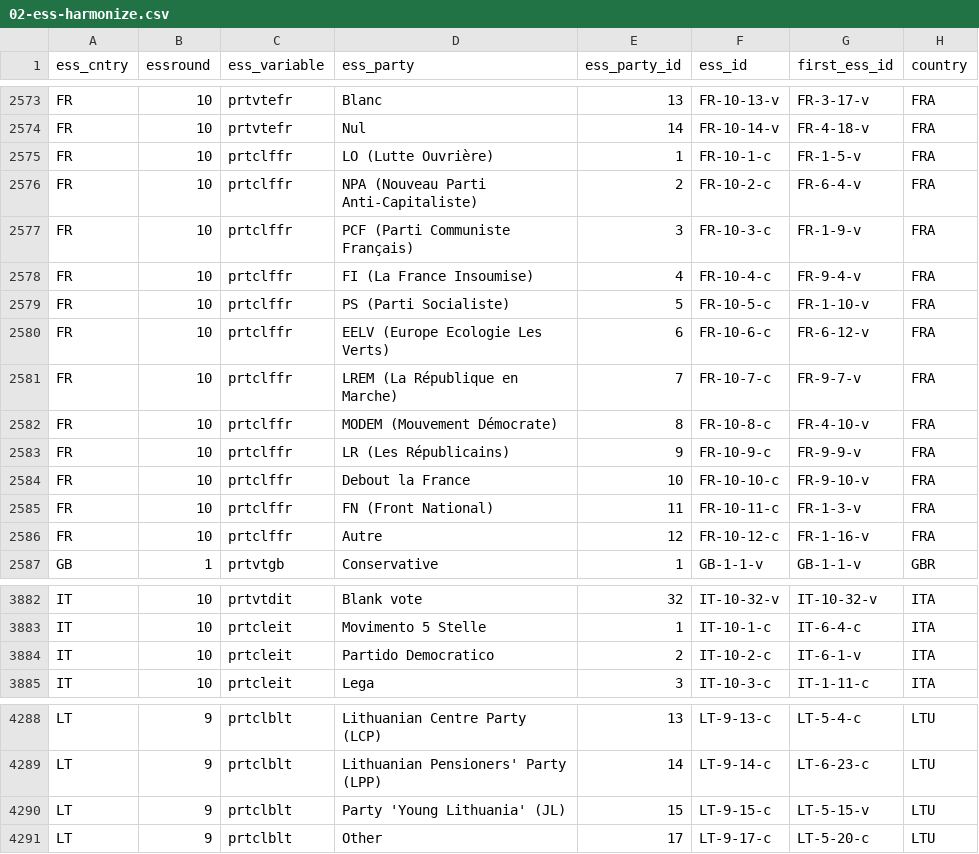
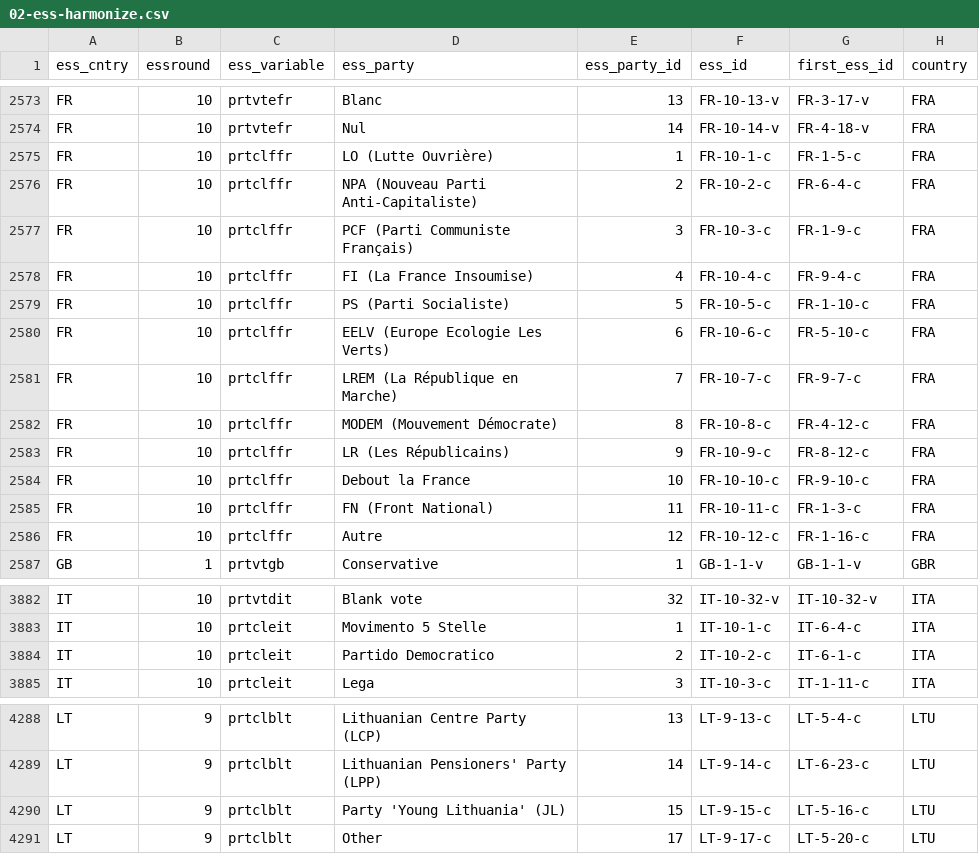
Before and after one commit to hdigital/partyfactsdata, a CSV file: import/essprtv/02-ess-harmonize.csv, drawn as a sheet; only a part is shown, gaps mark what is left out.

```diff
--- a/import/essprtv/02-ess-harmonize.csv
+++ b/import/essprtv/02-ess-harmonize.csv
@@ -2575,14 +2575,14 @@ FR,10,prtvtefr,Blanc,13,FR-10-13-v,FR-3-17-v,FRA
 FR,10,prtvtefr,Nul,14,FR-10-14-v,FR-4-18-v,FRA
-FR,10,prtclffr,LO (Lutte Ouvrière),1,FR-10-1-c,FR-1-5-v,FRA
-FR,10,prtclffr,NPA (Nouveau Parti Anti-Capitaliste),2,FR-10-2-c,FR-6-4-v,FRA
-FR,10,prtclffr,PCF (Parti Communiste Français),3,FR-10-3-c,FR-1-9-v,FRA
-FR,10,prtclffr,FI (La France Insoumise),4,FR-10-4-c,FR-9-4-v,FRA
-FR,10,prtclffr,PS (Parti Socialiste),5,FR-10-5-c,FR-1-10-v,FRA
-FR,10,prtclffr,EELV (Europe Ecologie Les Verts),6,FR-10-6-c,FR-6-12-v,FRA
-FR,10,prtclffr,LREM (La République en Marche),7,FR-10-7-c,FR-9-7-v,FRA
-FR,10,prtclffr,MODEM (Mouvement Démocrate),8,FR-10-8-c,FR-4-10-v,FRA
-FR,10,prtclffr,LR (Les Républicains),9,FR-10-9-c,FR-9-9-v,FRA
-FR,10,prtclffr,Debout la France,10,FR-10-10-c,FR-9-10-v,FRA
-FR,10,prtclffr,FN (Front National),11,FR-10-11-c,FR-1-3-v,FRA
-FR,10,prtclffr,Autre,12,FR-10-12-c,FR-1-16-v,FRA
+FR,10,prtclffr,LO (Lutte Ouvrière),1,FR-10-1-c,FR-1-5-c,FRA
+FR,10,prtclffr,NPA (Nouveau Parti Anti-Capitaliste),2,FR-10-2-c,FR-6-4-c,FRA
+FR,10,prtclffr,PCF (Parti Communiste Français),3,FR-10-3-c,FR-1-9-c,FRA
+FR,10,prtclffr,FI (La France Insoumise),4,FR-10-4-c,FR-9-4-c,FRA
+FR,10,prtclffr,PS (Parti Socialiste),5,FR-10-5-c,FR-1-10-c,FRA
+FR,10,prtclffr,EELV (Europe Ecologie Les Verts),6,FR-10-6-c,FR-5-10-c,FRA
+FR,10,prtclffr,LREM (La République en Marche),7,FR-10-7-c,FR-9-7-c,FRA
+FR,10,prtclffr,MODEM (Mouvement Démocrate),8,FR-10-8-c,FR-4-12-c,FRA
+FR,10,prtclffr,LR (Les Républicains),9,FR-10-9-c,FR-8-12-c,FRA
+FR,10,prtclffr,Debout la France,10,FR-10-10-c,FR-9-10-c,FRA
+FR,10,prtclffr,FN (Front National),11,FR-10-11-c,FR-1-3-c,FRA
+FR,10,prtclffr,Autre,12,FR-10-12-c,FR-1-16-c,FRA
 GB,1,prtvtgb,Conservative,1,GB-1-1-v,GB-1-1-v,GBR
@@ -3884,3 +3884,3 @@ IT,10,prtvtdit,Blank vote,32,IT-10-32-v,IT-10-32-v,ITA
 IT,10,prtcleit,Movimento 5 Stelle,1,IT-10-1-c,IT-6-4-c,ITA
-IT,10,prtcleit,Partido Democratico,2,IT-10-2-c,IT-6-1-v,ITA
+IT,10,prtcleit,Partido Democratico,2,IT-10-2-c,IT-6-1-c,ITA
 IT,10,prtcleit,Lega,3,IT-10-3-c,IT-1-11-c,ITA
@@ -4290,3 +4290,3 @@ LT,9,prtclblt,Lithuanian Centre Party (LCP),13,LT-9-13-c,LT-5-4-c,LTU
 LT,9,prtclblt,Lithuanian Pensioners' Party (LPP),14,LT-9-14-c,LT-6-23-c,LTU
-LT,9,prtclblt,Party 'Young Lithuania' (JL),15,LT-9-15-c,LT-5-15-v,LTU
+LT,9,prtclblt,Party 'Young Lithuania' (JL),15,LT-9-15-c,LT-5-16-c,LTU
 LT,9,prtclblt,Other,17,LT-9-17-c,LT-5-20-c,LTU
```
Also changed, not shown: import/essprtc/essprtc.csv, import/essprtv/essprt-all.csv, 2 other files.
